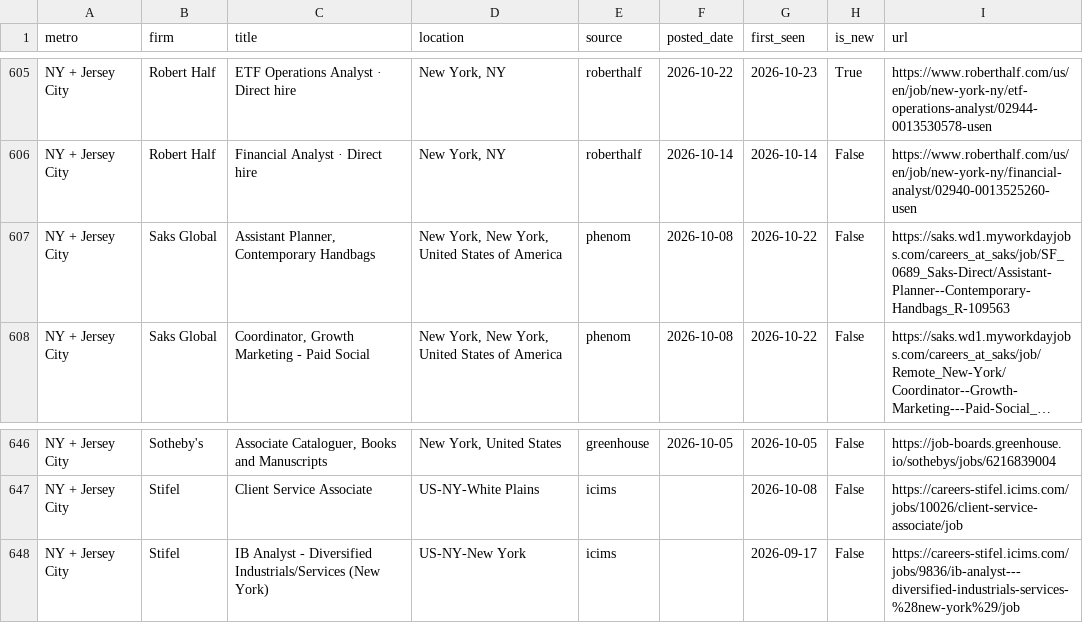
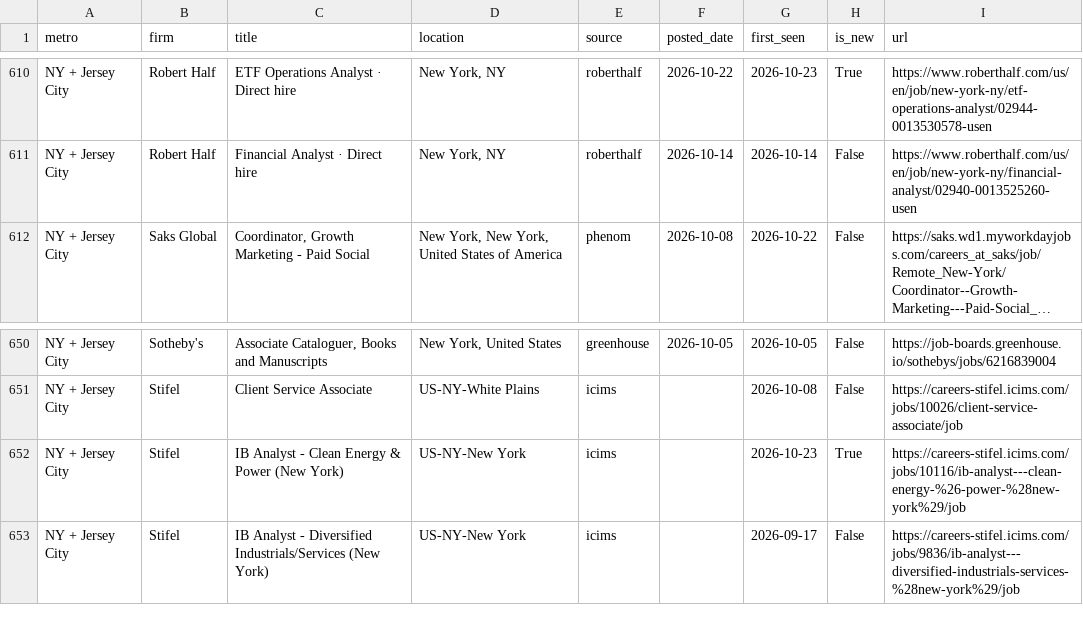
Before and after one commit to nakuljadeja08/Street-Watch, a CSV file: street_watch_jobs.csv, drawn as a sheet; only a part is shown, gaps mark what is left out; long unchanged cells end in …; removed rows and columns are numbered as before the commit, all else as after; the diff covers the shown part only; the diff names each change by its address in the sheet, - before the commit and + after, or states it on an @@ line.

```diff
--- a/street_watch_jobs.csv
+++ b/street_watch_jobs.csv
-row 607: NY + Jersey City | Saks Global | Assistant Planner, Contemporary Handbags | New York, New York, United States of America | phenom | 2026-10-08 | 2026-10-22 | False | https://saks.wd1.myworkdayjobs.com/careers_at_saks/job/SF_0689_Saks-Direct/Assistant-Planner--Contemporary-Handbags_R-109563
+row 652: NY + Jersey City | Stifel | IB Analyst - Clean Energy & Power (New York) | US-NY-New York | icims |  | 2026-10-23 | True | https://careers-stifel.icims.com/jobs/10116/ib-analyst---clean-energy-%26-power-%28new-york%29/job
```
Also changed, not shown: 5 added rows and 3 edited cells elsewhere in this file, 3 other files.
